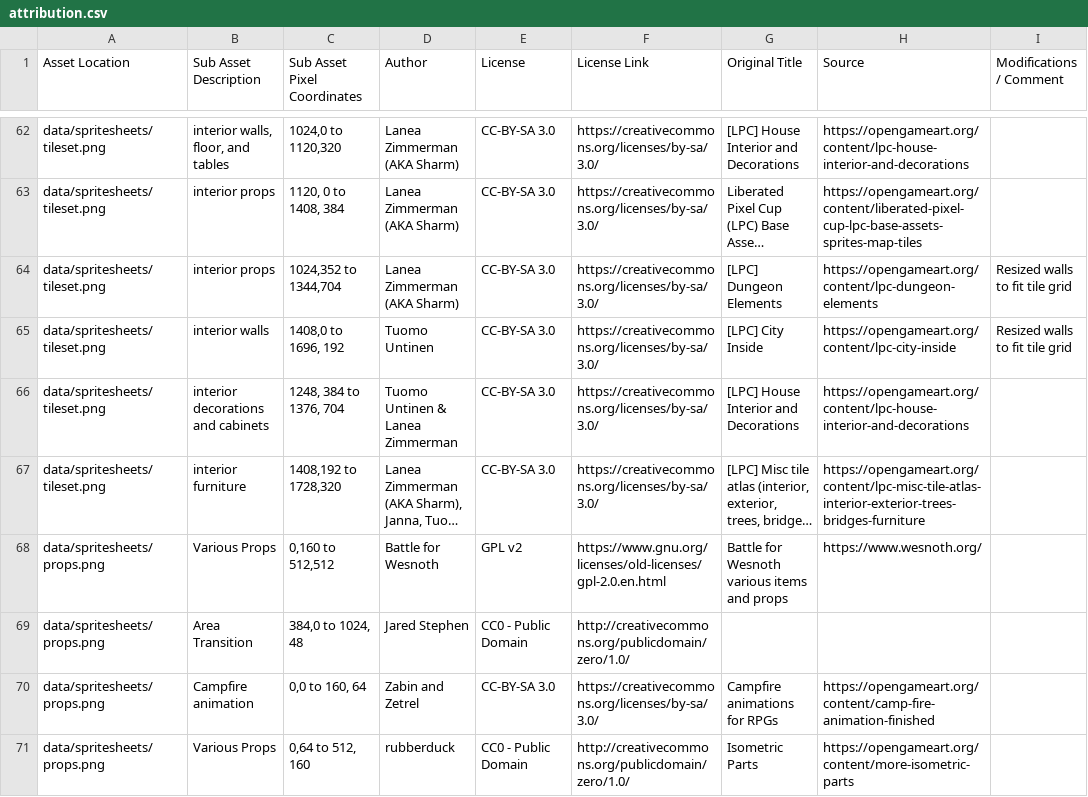
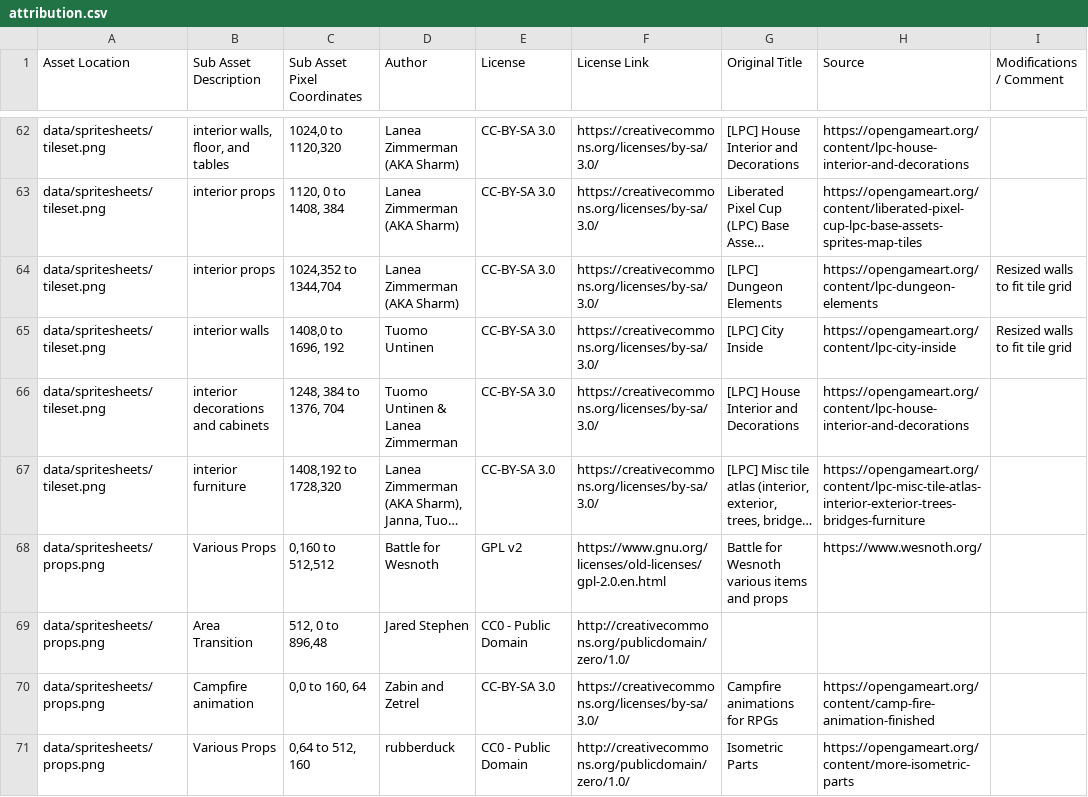
Before and after one commit to Grokmoo/sulis, a CSV file: docs/attribution.csv, drawn as a sheet; only a part is shown, gaps mark what is left out; long unchanged cells end in …; the diff names each change by its address in the sheet, - before the commit and + after, or states it on an @@ line.

```diff
--- a/docs/attribution.csv
+++ b/docs/attribution.csv
-C69 (Sub Asset Pixel Coordinates): 384,0 to 1024, 48
+C69 (Sub Asset Pixel Coordinates): 512, 0 to 896,48
```
Also changed, not shown: 31 other files.
